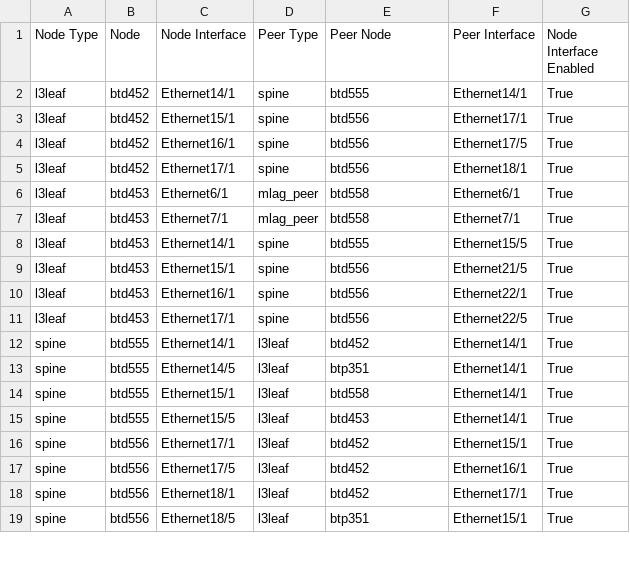
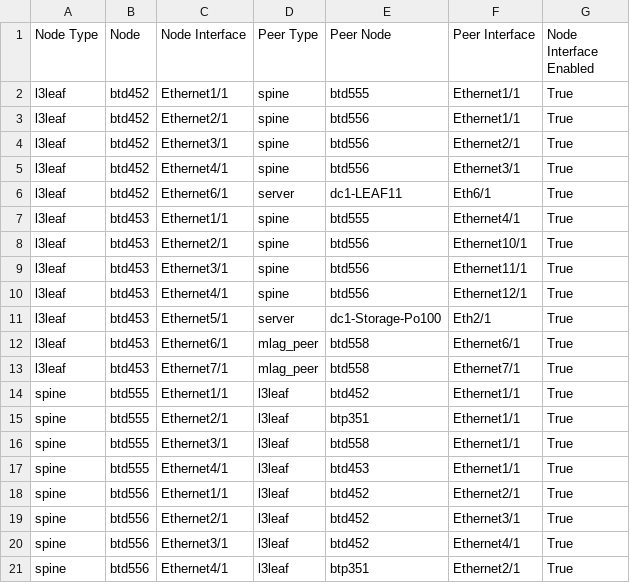
Before and after one commit to janardhan2369/POCs, a CSV file: inventory/documentation/fabric/Fabric-AVD-topology.csv, drawn as a sheet; only a part is shown; the diff covers the shown part only.

```diff
--- a/inventory/documentation/fabric/Fabric-AVD-topology.csv
+++ b/inventory/documentation/fabric/Fabric-AVD-topology.csv
@@ -1,19 +1,21 @@
 Node Type,Node,Node Interface,Peer Type,Peer Node,Peer Interface,Node Interface Enabled
-l3leaf,btd452,Ethernet14/1,spine,btd555,Ethernet14/1,True
-l3leaf,btd452,Ethernet15/1,spine,btd556,Ethernet17/1,True
-l3leaf,btd452,Ethernet16/1,spine,btd556,Ethernet17/5,True
-l3leaf,btd452,Ethernet17/1,spine,btd556,Ethernet18/1,True
+l3leaf,btd452,Ethernet1/1,spine,btd555,Ethernet1/1,True
+l3leaf,btd452,Ethernet2/1,spine,btd556,Ethernet1/1,True
+l3leaf,btd452,Ethernet3/1,spine,btd556,Ethernet2/1,True
+l3leaf,btd452,Ethernet4/1,spine,btd556,Ethernet3/1,True
+l3leaf,btd452,Ethernet6/1,server,dc1-LEAF11,Eth6/1,True
+l3leaf,btd453,Ethernet1/1,spine,btd555,Ethernet4/1,True
+l3leaf,btd453,Ethernet2/1,spine,btd556,Ethernet10/1,True
+l3leaf,btd453,Ethernet3/1,spine,btd556,Ethernet11/1,True
+l3leaf,btd453,Ethernet4/1,spine,btd556,Ethernet12/1,True
+l3leaf,btd453,Ethernet5/1,server,dc1-Storage-Po100,Eth2/1,True
 l3leaf,btd453,Ethernet6/1,mlag_peer,btd558,Ethernet6/1,True
 l3leaf,btd453,Ethernet7/1,mlag_peer,btd558,Ethernet7/1,True
-l3leaf,btd453,Ethernet14/1,spine,btd555,Ethernet15/5,True
-l3leaf,btd453,Ethernet15/1,spine,btd556,Ethernet21/5,True
-l3leaf,btd453,Ethernet16/1,spine,btd556,Ethernet22/1,True
-l3leaf,btd453,Ethernet17/1,spine,btd556,Ethernet22/5,True
-spine,btd555,Ethernet14/1,l3leaf,btd452,Ethernet14/1,True
-spine,btd555,Ethernet14/5,l3leaf,btp351,Ethernet14/1,True
-spine,btd555,Ethernet15/1,l3leaf,btd558,Ethernet14/1,True
-spine,btd555,Ethernet15/5,l3leaf,btd453,Ethernet14/1,True
-spine,btd556,Ethernet17/1,l3leaf,btd452,Ethernet15/1,True
-spine,btd556,Ethernet17/5,l3leaf,btd452,Ethernet16/1,True
-spine,btd556,Ethernet18/1,l3leaf,btd452,Ethernet17/1,True
-spine,btd556,Ethernet18/5,l3leaf,btp351,Ethernet15/1,True
+spine,btd555,Ethernet1/1,l3leaf,btd452,Ethernet1/1,True
+spine,btd555,Ethernet2/1,l3leaf,btp351,Ethernet1/1,True
+spine,btd555,Ethernet3/1,l3leaf,btd558,Ethernet1/1,True
+spine,btd555,Ethernet4/1,l3leaf,btd453,Ethernet1/1,True
+spine,btd556,Ethernet1/1,l3leaf,btd452,Ethernet2/1,True
+spine,btd556,Ethernet2/1,l3leaf,btd452,Ethernet3/1,True
+spine,btd556,Ethernet3/1,l3leaf,btd452,Ethernet4/1,True
+spine,btd556,Ethernet4/1,l3leaf,btp351,Ethernet2/1,True
```
Also changed, not shown: 5 added rows, 3 removed rows and 30 edited cells elsewhere in this file, inventory/documentation/fabric/Fabric-AVD-p2p-links.csv, 39 other files.
